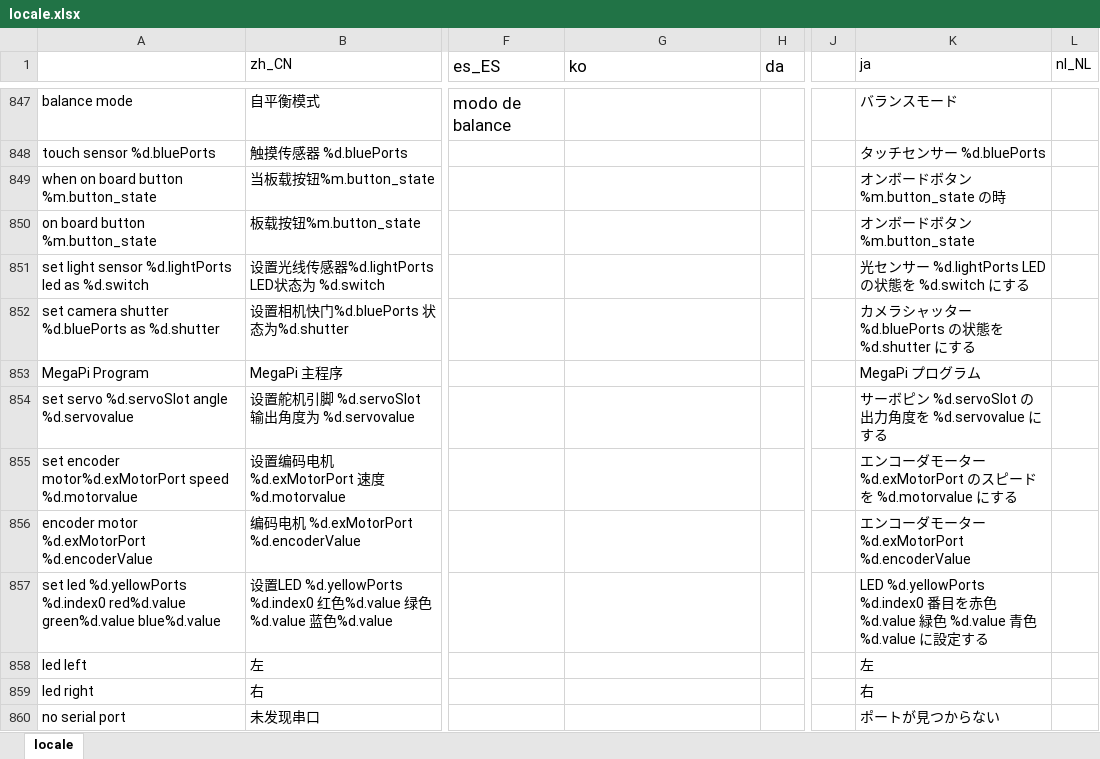
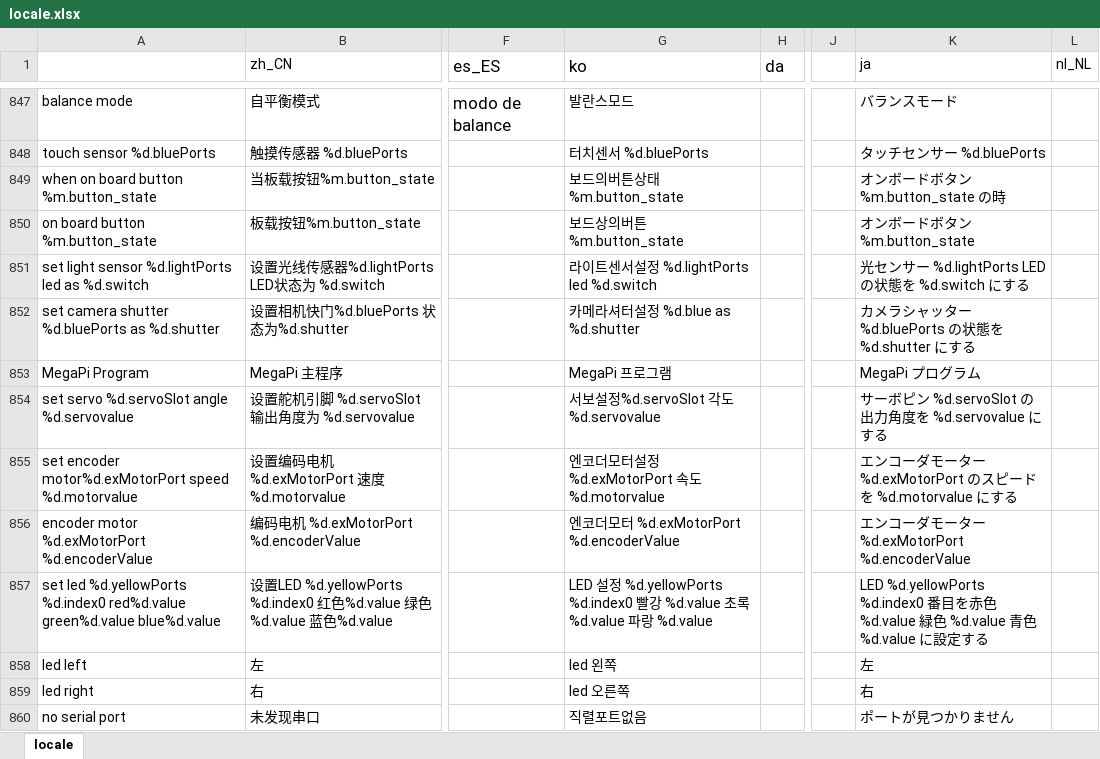
Before and after one commit to Makeblock-official/mBlock, an Excel workbook: src/locale/locale.xlsx, sheet locale, drawn as a sheet; only a part is shown, gaps mark what is left out; values as stored, in another font and other column widths than the file's, no borders; the diff covers the shown part only; the diff names each change by its address in the sheet, - before the commit and + after, or states it on an @@ line.

```diff
--- a/src/locale/locale.xlsx (sheet locale)
+++ b/src/locale/locale.xlsx (sheet locale)
-G847 (ko): (empty)
+G847 (ko): 발란스모드
-G848 (ko): (empty)
+G848 (ko): 터치센서 %d.bluePorts
-G849 (ko): (empty)
+G849 (ko): 보드의버튼상태 %m.button_state
-G850 (ko): (empty)
+G850 (ko): 보드상의버튼 %m.button_state
-G851 (ko): (empty)
+G851 (ko): 라이트센서설정 %d.lightPorts led %d.switch
-G852 (ko): (empty)
+G852 (ko): 카메라셔터설정 %d.blue as %d.shutter
-G853 (ko): (empty)
+G853 (ko): MegaPi 프로그램
-G854 (ko): (empty)
+G854 (ko): 서보설정%d.servoSlot 각도 %d.servovalue
-G855 (ko): (empty)
+G855 (ko): 엔코더모터설정 %d.exMotorPort 속도 %d.motorvalue
-G856 (ko): (empty)
+G856 (ko): 엔코더모터 %d.exMotorPort %d.encoderValue
-G857 (ko): (empty)
+G857 (ko): LED 설정 %d.yellowPorts %d.index0 빨강 %d.value 초록 %d.value 파랑 %d.value
-G858 (ko): (empty)
+G858 (ko): led 왼쪽
-G859 (ko): (empty)
+G859 (ko): led 오른쪽
-G860 (ko): (empty)
+G860 (ko): 직렬포트없음
-K860 (ja): ポートが見つからない
+K860 (ja): ポートが見つかりません
```
Also changed, not shown: 1 added row and 240 edited cells elsewhere in this sheet, 1 other file.
